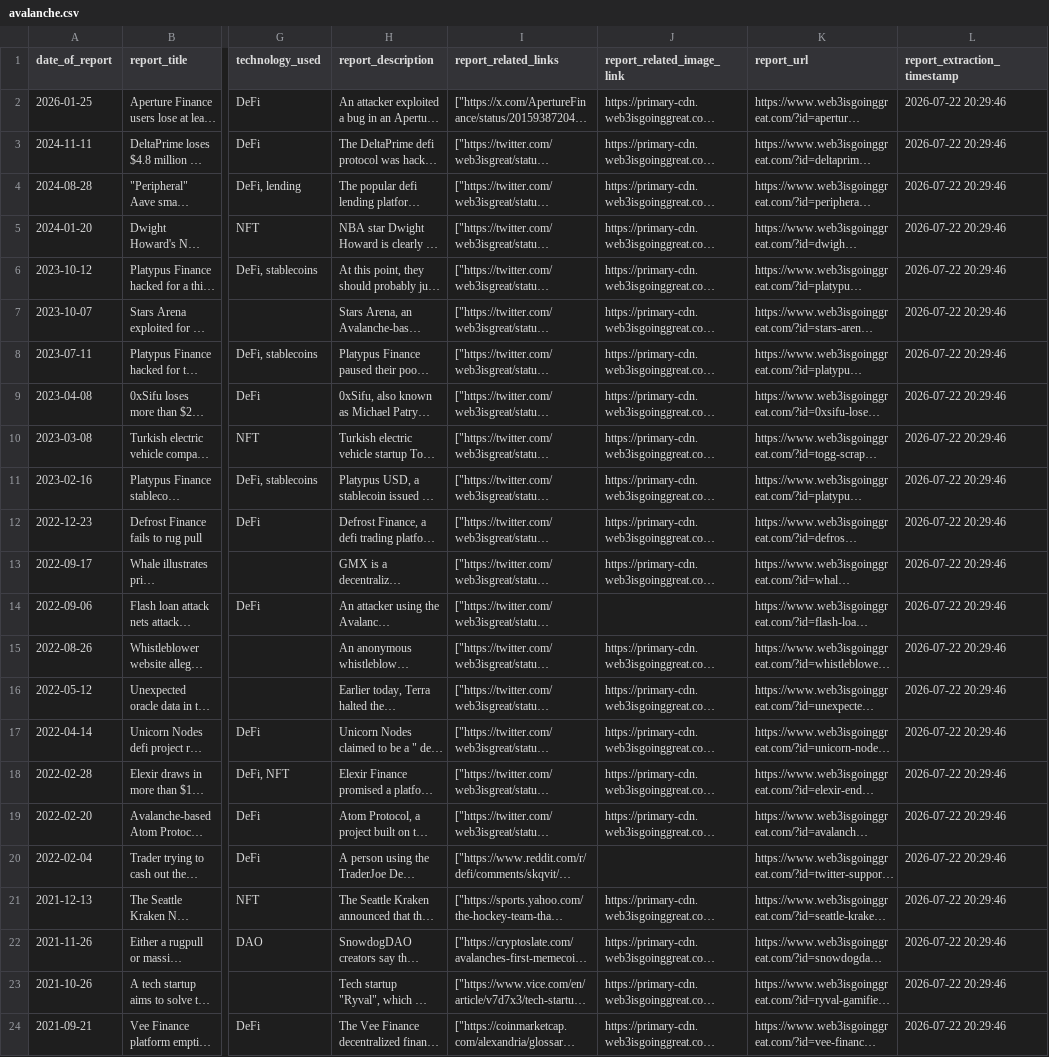
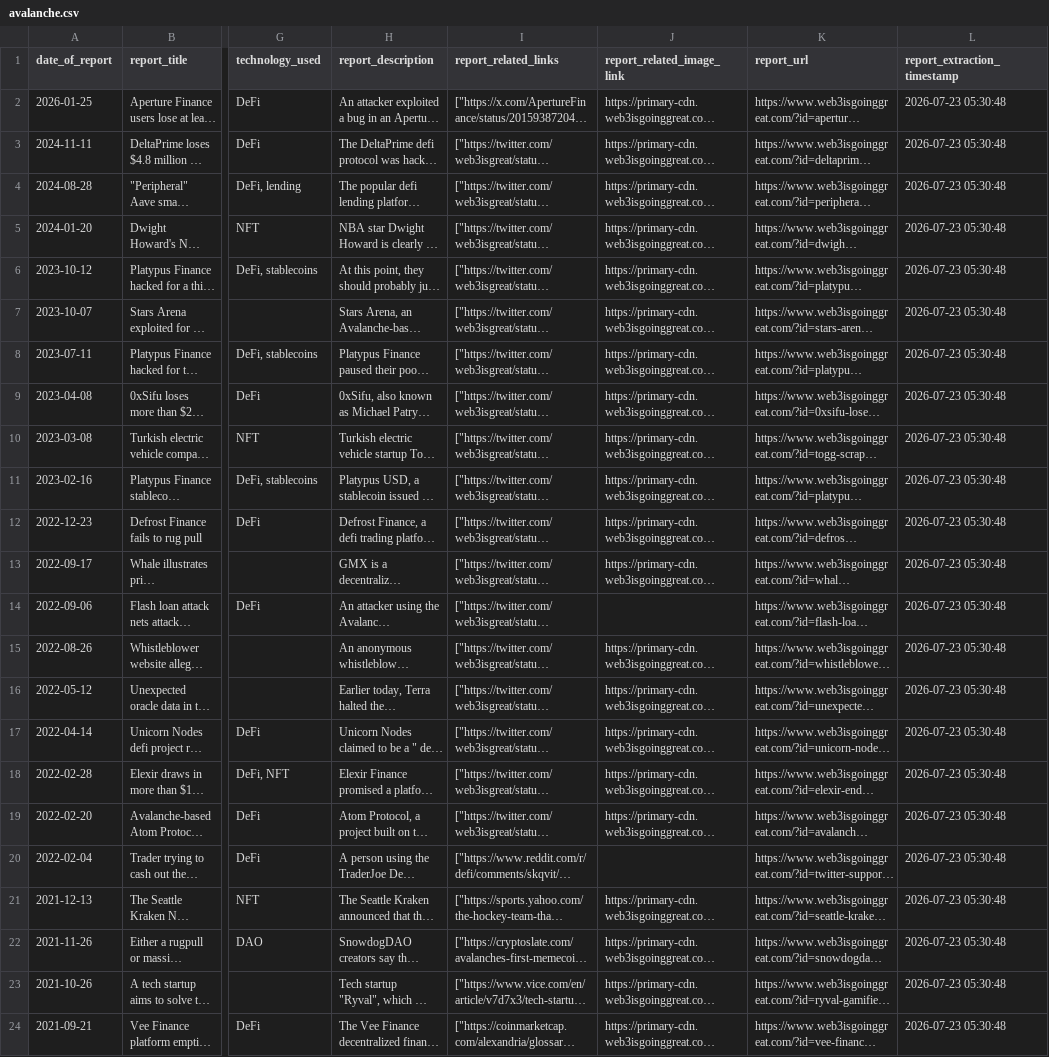
Before and after one commit to khyatinagaria/blockchain-incident-dashboard, a CSV file: data/avalanche.csv, drawn as a sheet; only a part is shown, gaps mark what is left out; long unchanged cells end in …; the diff names each change by its address in the sheet, - before the commit and + after, or states it on an @@ line.

```diff
--- a/data/avalanche.csv
+++ b/data/avalanche.csv
-L2:L24 (report_extraction_timestamp): 2026-07-22 20:29:46
+L2:L24 (report_extraction_timestamp): 2026-07-23 05:30:48
```
Also changed, not shown: data/bitcoin.csv, data/bnb_chain.csv, 19 other files.
